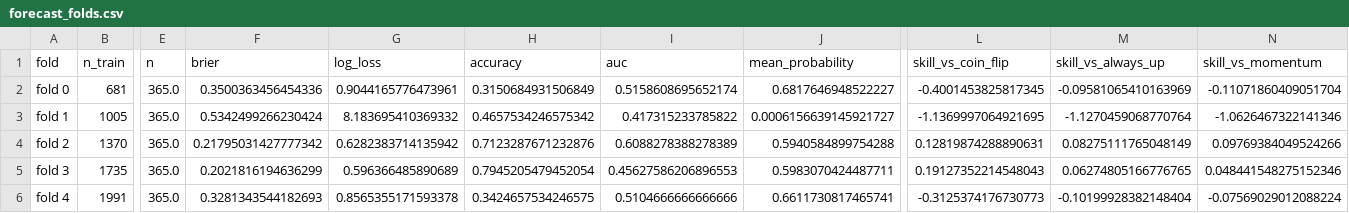
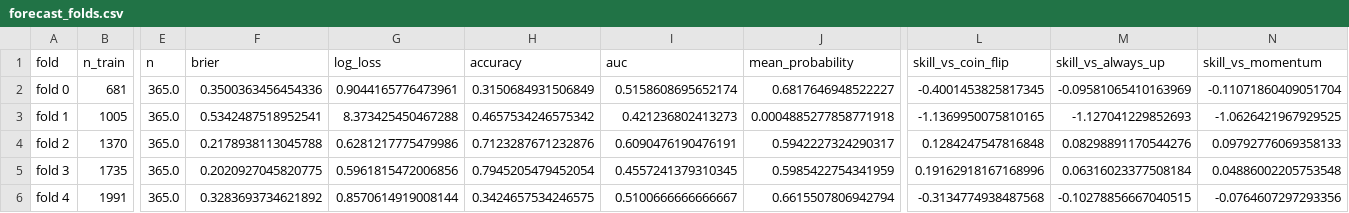
Before and after one commit to quasinbox-netizen/EP6, a CSV file: data/processed/forecast_folds.csv, drawn as a sheet; only a part is shown, gaps mark what is left out; the diff covers the shown part only; the diff names each change by its address in the sheet, - before the commit and + after, or states it on an @@ line.

```diff
--- a/data/processed/forecast_folds.csv
+++ b/data/processed/forecast_folds.csv
-F3 (brier): 0.5342499266230424
+F3 (brier): 0.5342487518952541
-G3 (log_loss): 8.183695410369332
+G3 (log_loss): 8.373425450467288
-I3 (auc): 0.417315233785822
+I3 (auc): 0.421236802413273
-J3 (mean_probability): 0.0006156639145921727
+J3 (mean_probability): 0.0004885277858771918
-L3 (skill_vs_coin_flip): -1.1369997064921695
+L3 (skill_vs_coin_flip): -1.1369950075810165
-M3 (skill_vs_always_up): -1.1270459068770764
+M3 (skill_vs_always_up): -1.127041229852693
-N3 (skill_vs_momentum): -1.0626467322141346
+N3 (skill_vs_momentum): -1.0626421967929525
-F4 (brier): 0.21795031427777342
+F4 (brier): 0.2178938113045788
-G4 (log_loss): 0.6282383714135942
+G4 (log_loss): 0.6281217775479986
-I4 (auc): 0.6088278388278389
+I4 (auc): 0.6090476190476191
-J4 (mean_probability): 0.5940584899754288
+J4 (mean_probability): 0.5942227324290317
-L4 (skill_vs_coin_flip): 0.12819874288890631
+L4 (skill_vs_coin_flip): 0.1284247547816848
-M4 (skill_vs_always_up): 0.08275111765048149
+M4 (skill_vs_always_up): 0.08298891170544276
-N4 (skill_vs_momentum): 0.09769384049524266
+N4 (skill_vs_momentum): 0.09792776069358133
-F5 (brier): 0.2021816194636299
+F5 (brier): 0.2020927045820775
-G5 (log_loss): 0.596366485890689
+G5 (log_loss): 0.5961815472006856
-I5 (auc): 0.45627586206896553
+I5 (auc): 0.4557241379310345
-J5 (mean_probability): 0.5983070424487711
+J5 (mean_probability): 0.5985422754341959
-L5 (skill_vs_coin_flip): 0.19127352214548043
+L5 (skill_vs_coin_flip): 0.19162918167168996
-M5 (skill_vs_always_up): 0.06274805166776765
+M5 (skill_vs_always_up): 0.06316023377508184
-N5 (skill_vs_momentum): 0.048441548275152346
+N5 (skill_vs_momentum): 0.04886002205753548
-F6 (brier): 0.3281343544182693
+F6 (brier): 0.3283693734621892
-G6 (log_loss): 0.8565355171593378
+G6 (log_loss): 0.8570614919008144
-I6 (auc): 0.5104666666666666
+I6 (auc): 0.5100666666666667
-J6 (mean_probability): 0.6611730817465741
+J6 (mean_probability): 0.6615507806942794
-L6 (skill_vs_coin_flip): -0.3125374176730773
+L6 (skill_vs_coin_flip): -0.3134774938487568
-M6 (skill_vs_always_up): -0.10199928382148404
+M6 (skill_vs_always_up): -0.10278856667040515
-N6 (skill_vs_momentum): -0.07569029012088224
+N6 (skill_vs_momentum): -0.0764607297293356
```
Also changed, not shown: 58 edited cells elsewhere in this file, data/processed/forecast_calibration.csv, data/processed/forecast_pooled.csv, 11 other files.
